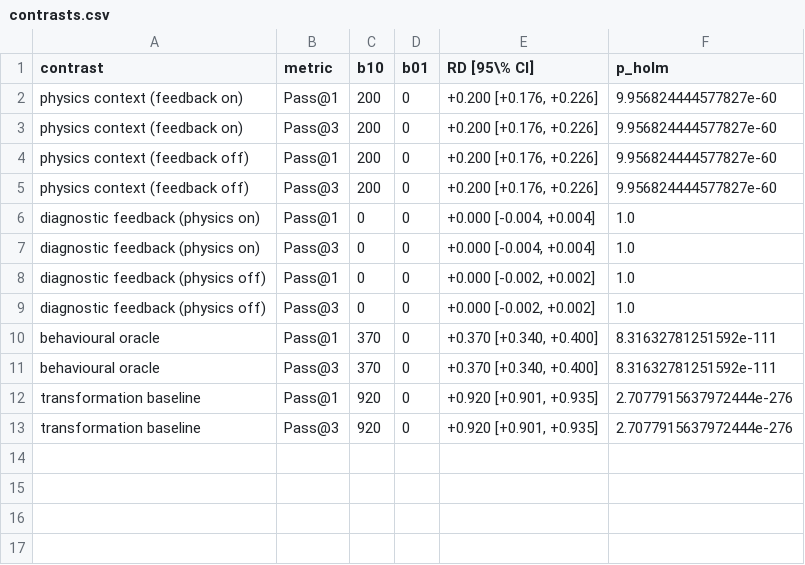
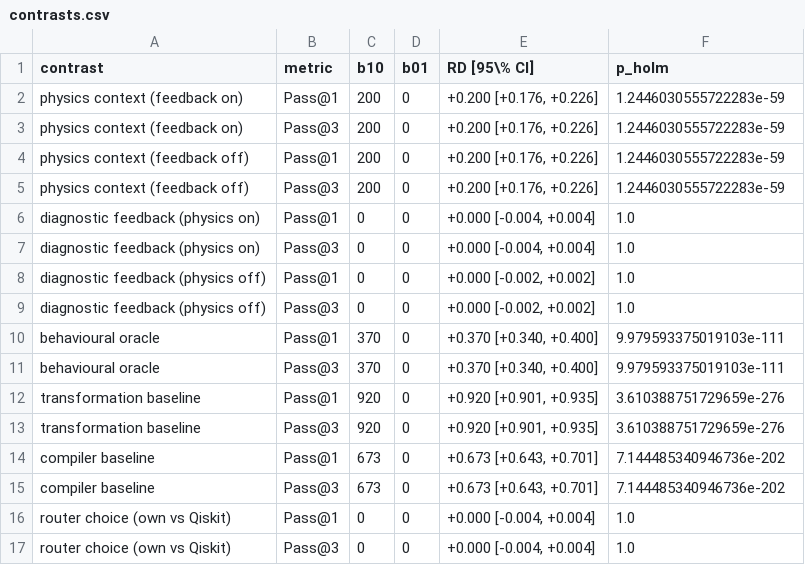
Before and after one commit to alok-108/physics-constrained-quantum-repair, a CSV file: paper/tables/contrasts.csv, drawn as a sheet.

Commit message:
Add compiler-only baseline and Qiskit-router robustness arm; update results, paper, docs and tests

```diff
--- a/paper/tables/contrasts.csv
+++ b/paper/tables/contrasts.csv
@@ -1,6 +1,6 @@
 contrast,metric,b10,b01,RD [95\% CI],p_holm
-physics context (feedback on),Pass@1,200,0,"+0.200 [+0.176, +0.226]",9.956824444577827e-60
-physics context (feedback on),Pass@3,200,0,"+0.200 [+0.176, +0.226]",9.956824444577827e-60
-physics context (feedback off),Pass@1,200,0,"+0.200 [+0.176, +0.226]",9.956824444577827e-60
-physics context (feedback off),Pass@3,200,0,"+0.200 [+0.176, +0.226]",9.956824444577827e-60
+physics context (feedback on),Pass@1,200,0,"+0.200 [+0.176, +0.226]",1.2446030555722283e-59
+physics context (feedback on),Pass@3,200,0,"+0.200 [+0.176, +0.226]",1.2446030555722283e-59
+physics context (feedback off),Pass@1,200,0,"+0.200 [+0.176, +0.226]",1.2446030555722283e-59
+physics context (feedback off),Pass@3,200,0,"+0.200 [+0.176, +0.226]",1.2446030555722283e-59
 diagnostic feedback (physics on),Pass@1,0,0,"+0.000 [-0.004, +0.004]",1.0
@@ -9,5 +9,9 @@ diagnostic feedback (physics off),Pass@1,0,0,"+0.000 [-0.002, +0.002]",1.0
 diagnostic feedback (physics off),Pass@3,0,0,"+0.000 [-0.002, +0.002]",1.0
-behavioural oracle,Pass@1,370,0,"+0.370 [+0.340, +0.400]",8.31632781251592e-111
-behavioural oracle,Pass@3,370,0,"+0.370 [+0.340, +0.400]",8.31632781251592e-111
-transformation baseline,Pass@1,920,0,"+0.920 [+0.901, +0.935]",2.7077915637972444e-276
-transformation baseline,Pass@3,920,0,"+0.920 [+0.901, +0.935]",2.7077915637972444e-276
+behavioural oracle,Pass@1,370,0,"+0.370 [+0.340, +0.400]",9.979593375019103e-111
+behavioural oracle,Pass@3,370,0,"+0.370 [+0.340, +0.400]",9.979593375019103e-111
+transformation baseline,Pass@1,920,0,"+0.920 [+0.901, +0.935]",3.610388751729659e-276
+transformation baseline,Pass@3,920,0,"+0.920 [+0.901, +0.935]",3.610388751729659e-276
+compiler baseline,Pass@1,673,0,"+0.673 [+0.643, +0.701]",7.144485340946736e-202
+compiler baseline,Pass@3,673,0,"+0.673 [+0.643, +0.701]",7.144485340946736e-202
+router choice (own vs Qiskit),Pass@1,0,0,"+0.000 [-0.004, +0.004]",1.0
+router choice (own vs Qiskit),Pass@3,0,0,"+0.000 [-0.004, +0.004]",1.0
```
Also changed, not shown: paper/tables/class_breakdown.csv, paper/tables/oracle_cost.csv, 30 other files.
